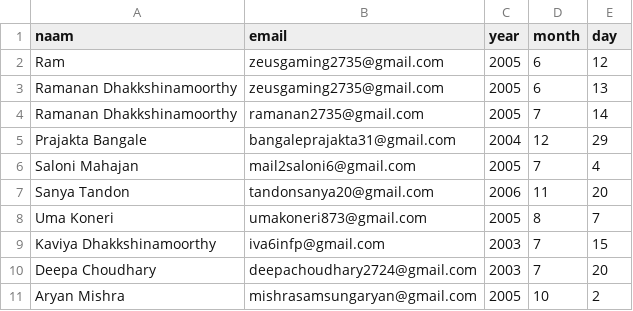
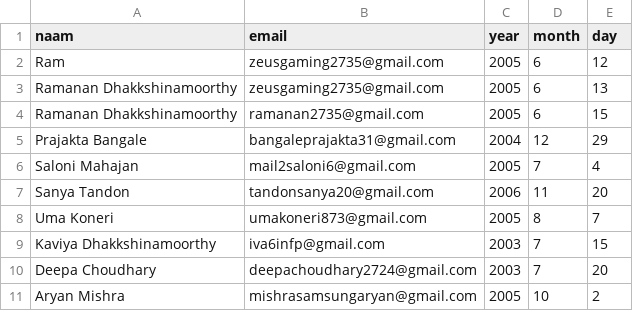
Before and after one commit to ramanan-2735/Ramanans-Birthday-Bot-, a CSV file: birthday-wisher-normal-start/birthdays.csv, drawn as a sheet; only a part is shown.

Commit message:
Update birthdays.csv

```diff
--- a/birthday-wisher-normal-start/birthdays.csv
+++ b/birthday-wisher-normal-start/birthdays.csv
@@ -3,3 +3,3 @@ Ram,zeusgaming2735@gmail.com,2005,6,12
 Ramanan Dhakkshinamoorthy,zeusgaming2735@gmail.com,2005,6,13
-Ramanan Dhakkshinamoorthy,ramanan2735@gmail.com,2005,7,14
+Ramanan Dhakkshinamoorthy,ramanan2735@gmail.com,2005,6,15
 Prajakta Bangale,bangaleprajakta31@gmail.com,2004,12,29
```
